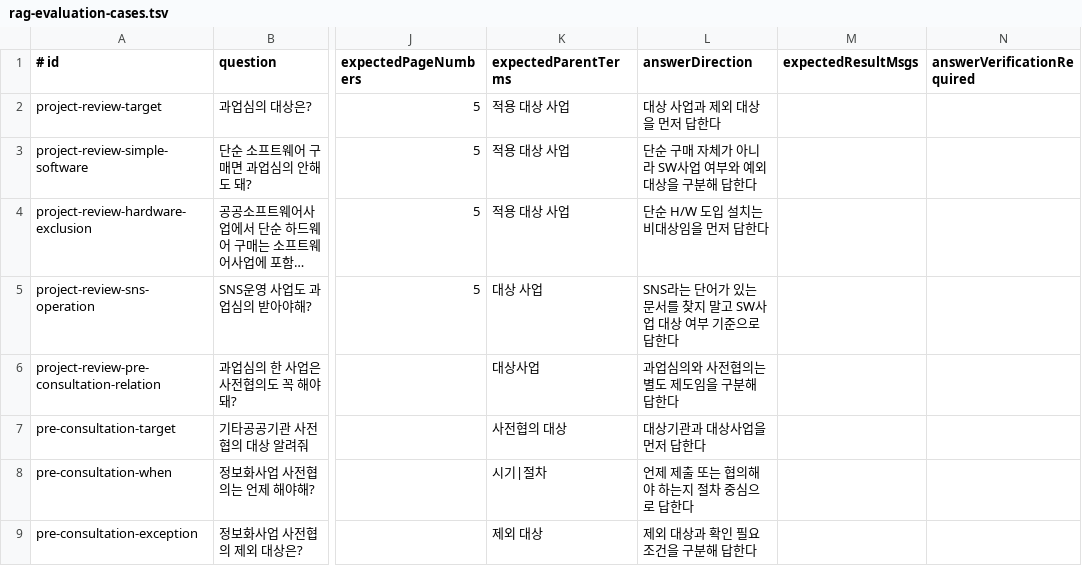
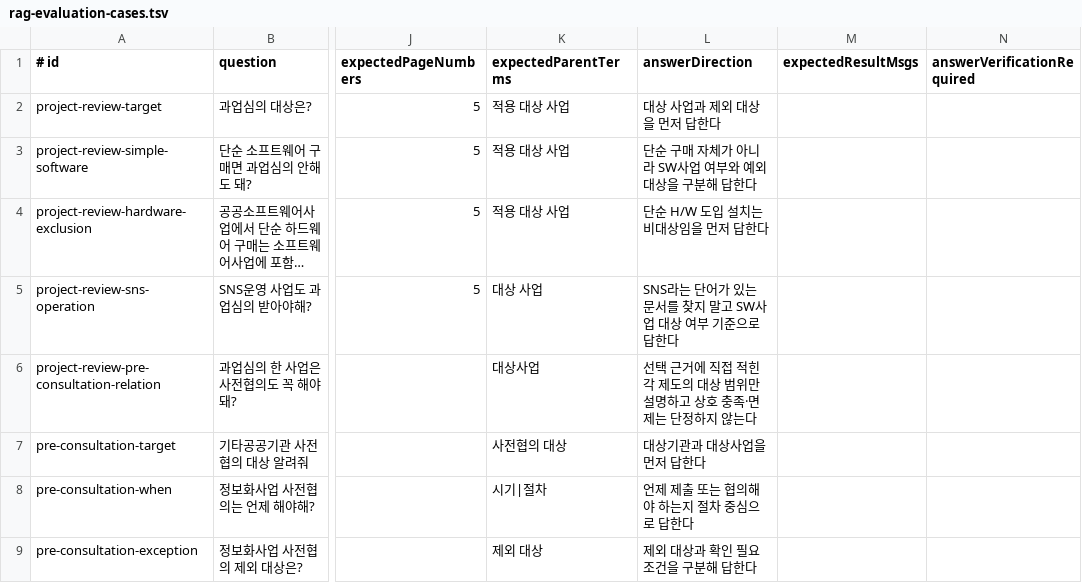
Before and after one commit to jeonghyun917/pandora, a TSV file: src/main/resources/rag-evaluation-cases.tsv, drawn as a sheet; only a part is shown, gaps mark what is left out; long unchanged cells end in …; the diff names each change by its address in the sheet, - before the commit and + after, or states it on an @@ line.

```diff
--- a/src/main/resources/rag-evaluation-cases.tsv
+++ b/src/main/resources/rag-evaluation-cases.tsv
-L6 (answerDirection): 과업심의와 사전협의는 별도 제도임을 구분해 답한다
+L6 (answerDirection): 선택 근거에 직접 적힌 각 제도의 대상 범위만 설명하고 상호 충족·면제는 단정하지 않는다
```
Also changed, not shown: src/main/resources/rag-answer-evaluation-oracles.tsv, 10 other files.
